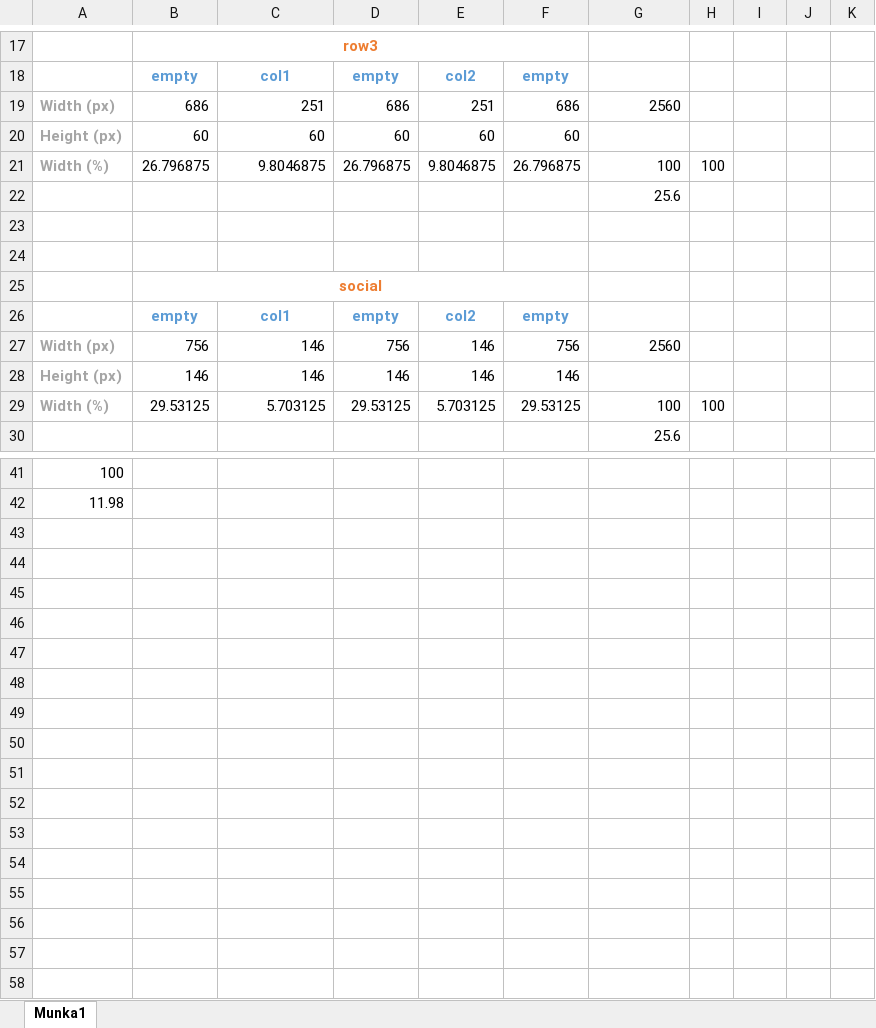
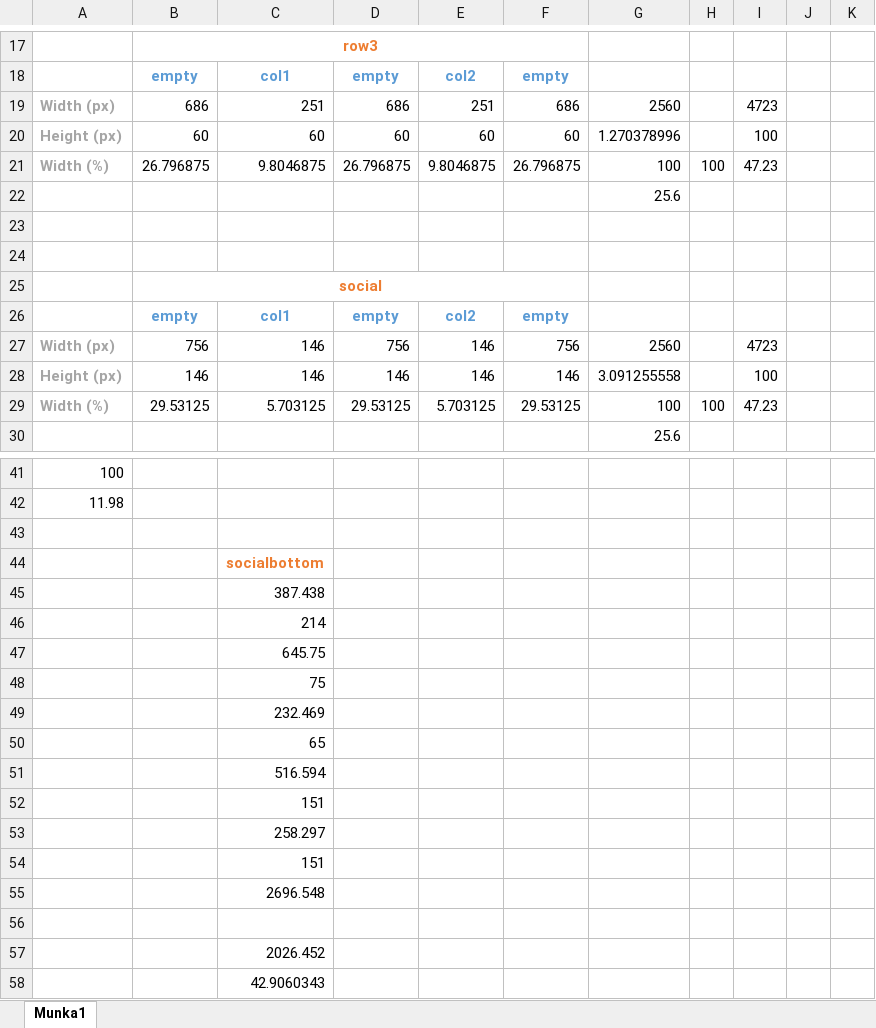
Before and after one commit to balazsvalenta/djicewolf.com, an Excel workbook: grid.xlsx, sheet Munka1, drawn as a sheet; only a part is shown, gaps mark what is left out; values as stored, in another font and other column widths than the file's, no borders; the diff covers the shown part only; the diff names each change by its address in the sheet, - before the commit and + after, or states it on an @@ line.

```diff
--- a/grid.xlsx (sheet Munka1)
+++ b/grid.xlsx (sheet Munka1)
-I19: (empty)
+I19: 4723
-G20: (empty)
+G20: 1.270378996
-I20: (empty)
+I20: 100
-I21: (empty)
+I21: 47.23
-I27: (empty)
+I27: 4723
-G28: (empty)
+G28: 3.091255558
-I28: (empty)
+I28: 100
-I29: (empty)
+I29: 47.23
+row 43: (empty)
+row 44:  |  | socialbottom
+row 45:  |  | 387.438
+row 46:  |  | 214
+row 47:  |  | 645.75
+row 48:  |  | 75
+row 49:  |  | 232.469
+row 50:  |  | 65
+row 51:  |  | 516.594
+row 52:  |  | 151
+row 53:  |  | 258.297
+row 54:  |  | 151
+row 55:  |  | 2696.548
+row 56: (empty)
+row 57:  |  | 2026.452
+row 58:  |  | 42.9060343
```
Also changed, not shown: 8 edited cells elsewhere in this sheet, 3 other files.
